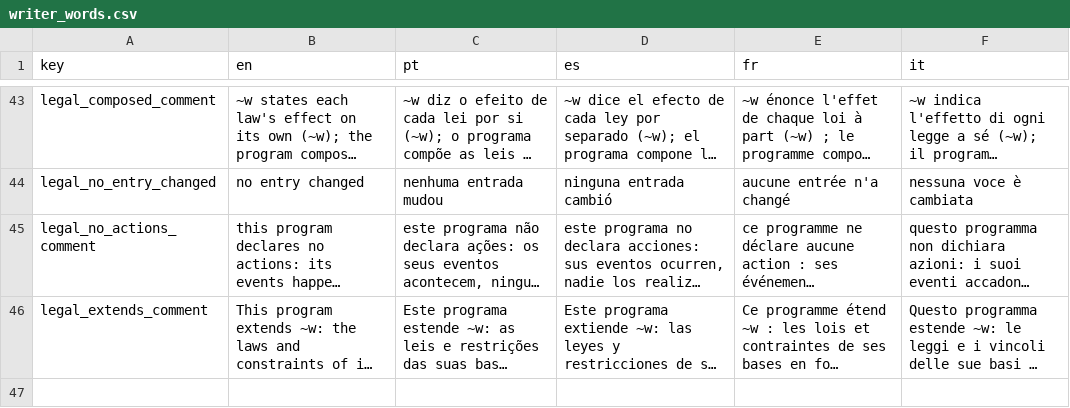
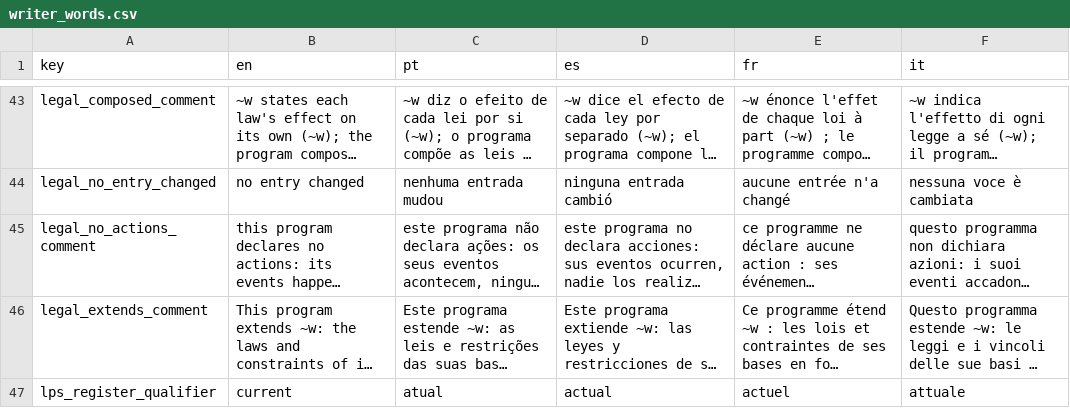
Before and after one commit to LogicalContractsOrg/LogicalEnglish2, a CSV file: i18n/writer_words.csv, drawn as a sheet; only a part is shown, gaps mark what is left out; long unchanged cells end in …; the diff names each change by its address in the sheet, - before the commit and + after, or states it on an @@ line.

```diff
--- a/i18n/writer_words.csv
+++ b/i18n/writer_words.csv
+row 47: lps_register_qualifier | current | atual | actual | actuel | attuale
```
Also changed, not shown: 33 other files.
